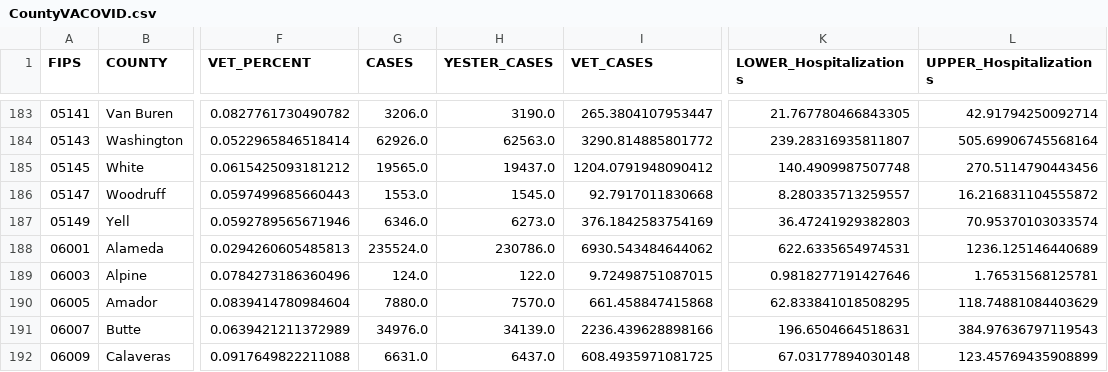
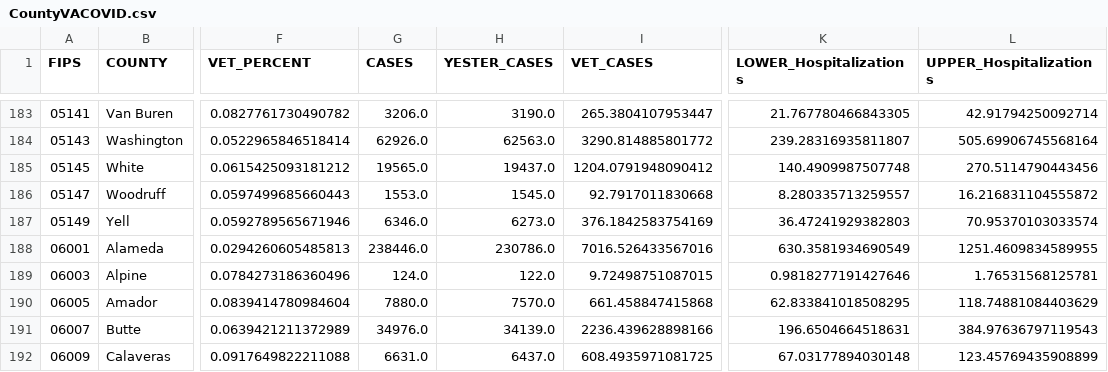
Before and after one commit to Sharma6614/VACCTTest, a CSV file: CountyVACOVID.csv, drawn as a sheet; only a part is shown, gaps mark what is left out; the diff names each change by its address in the sheet, - before the commit and + after, or states it on an @@ line.

```diff
--- a/CountyVACOVID.csv
+++ b/CountyVACOVID.csv
-G188 (CASES): 235524.0
+G188 (CASES): 238446.0
-I188 (VET_CASES): 6930.543484644062
+I188 (VET_CASES): 7016.526433567016
-K188 (LOWER_Hospitalizations): 622.6335654974531
+K188 (LOWER_Hospitalizations): 630.3581934690549
-L188 (UPPER_Hospitalizations): 1236.125146440689
+L188 (UPPER_Hospitalizations): 1251.4609834589955
```
